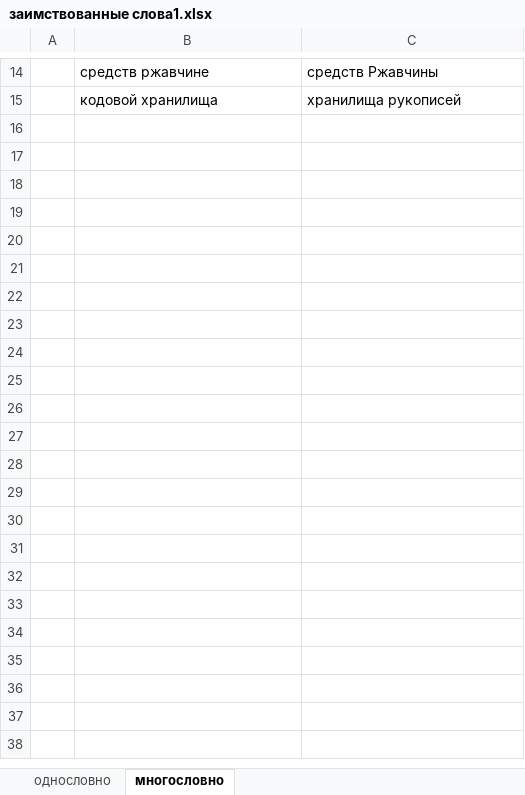
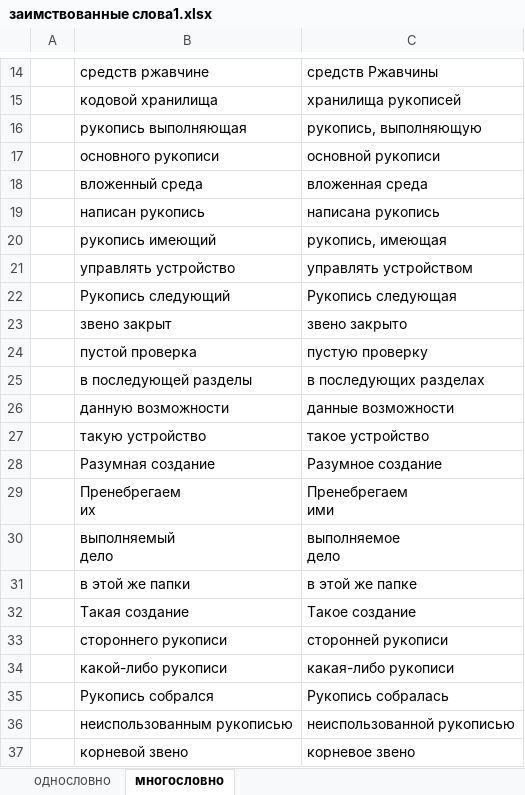
Before and after one commit to rust-lang-ru/book, an Excel workbook: заимствованные слова1.xlsx, sheet многословно, drawn as a sheet; only a part is shown, gaps mark what is left out; values as stored, in another font and other column widths than the file's, no borders; ↵ is a line break in a cell; the diff names each change by its address in the sheet, - before the commit and + after, or states it on an @@ line.

```diff
--- a/заимствованные слова1.xlsx (sheet многословно)
+++ b/заимствованные слова1.xlsx (sheet многословно)
+row 16:  | рукопись выполняющая | рукопись, выполняющую
+row 17:  | основного рукописи | основной рукописи
+row 18:  | вложенный среда | вложенная среда
+row 19:  | написан рукопись | написана рукопись
+row 20:  | рукопись имеющий | рукопись, имеющая
+row 21:  | управлять устройство | управлять устройством
+row 22:  | Рукопись следующий | Рукопись следующая
+row 23:  | звено закрыт | звено закрыто
+row 24:  | пустой проверка | пустую проверку
+row 25:  | в последующей разделы | в последующих разделах
+row 26:  | данную возможности | данные возможности
+row 27:  | такую устройство | такое устройство
+row 28:  | Разумная создание | Разумное создание
+row 29:  | Пренебрегаем ↵ их | Пренебрегаем ↵ ими
+row 30:  | выполняемый ↵ дело | выполняемое ↵ дело
+row 31:  | в этой же папки | в этой же папке
+row 32:  | Такая создание | Такое создание
+row 33:  | стороннего рукописи | сторонней рукописи
+row 34:  | какой-либо рукописи | какая-либо рукописи
+row 35:  | Рукопись собрался | Рукопись собралась
+row 36:  | неиспользованным рукописью | неиспользованной рукописью
+row 37:  | корневой звено | корневое звено
```
Also changed, not shown: sheet однословно, 25 other files.
